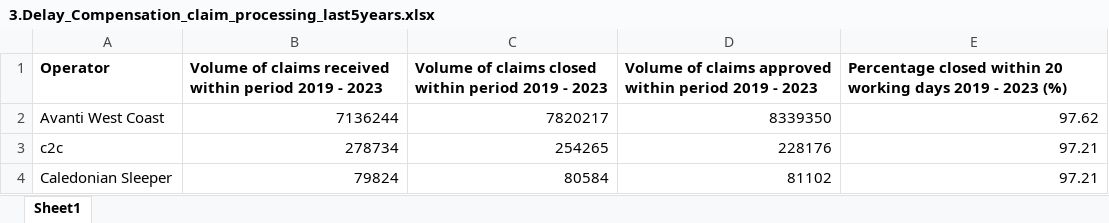
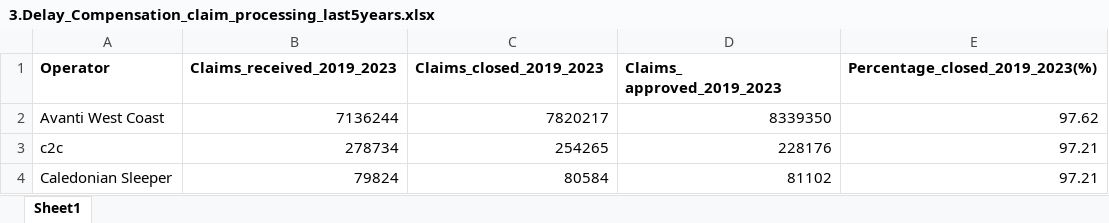
Before and after one commit to BrianLevesque/UK-National-Rail-Performance-Project, an Excel workbook: additional_data/3.Delay_Compensation_claim_processing_last5years.xlsx, sheet Sheet1, drawn as a sheet; only a part is shown; values as stored, in another font and other column widths than the file's, no borders; the diff names each change by its address in the sheet, - before the commit and + after, or states it on an @@ line.

```diff
--- a/additional_data/3.Delay_Compensation_claim_processing_last5years.xlsx (sheet Sheet1)
+++ b/additional_data/3.Delay_Compensation_claim_processing_last5years.xlsx (sheet Sheet1)
-B1: Volume of claims received within period 2019 - 2023
+B1: Claims_received_2019_2023
-C1: Volume of claims closed within period 2019 - 2023
+C1: Claims_closed_2019_2023
-D1: Volume of claims approved within period 2019 - 2023
+D1: Claims_ approved_2019_2023
-E1: Percentage closed within 20 working days 2019 - 2023 (%)
+E1: Percentage_closed_2019_2023(%)
```
Also changed, not shown: additional_data/1.Train_Operating_Company_Stations_list_2023.xlsx, additional_data/2.Passenger_population_station_TOC_2023.xlsx, 1 other file.
